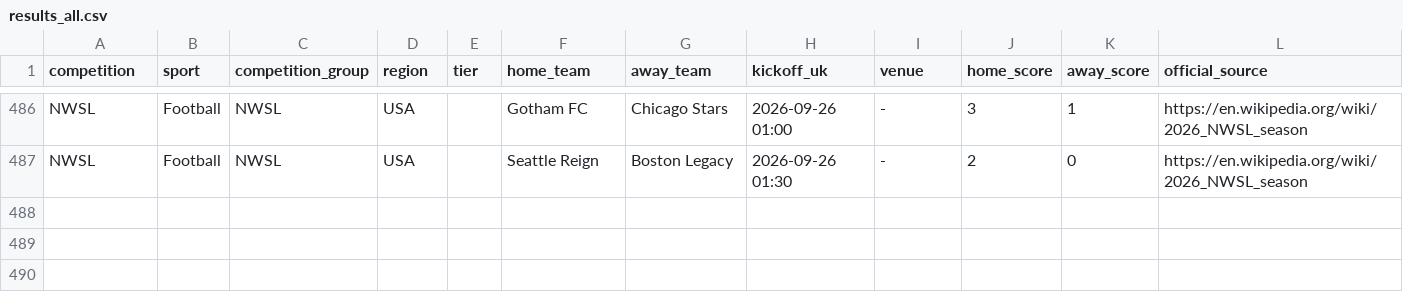
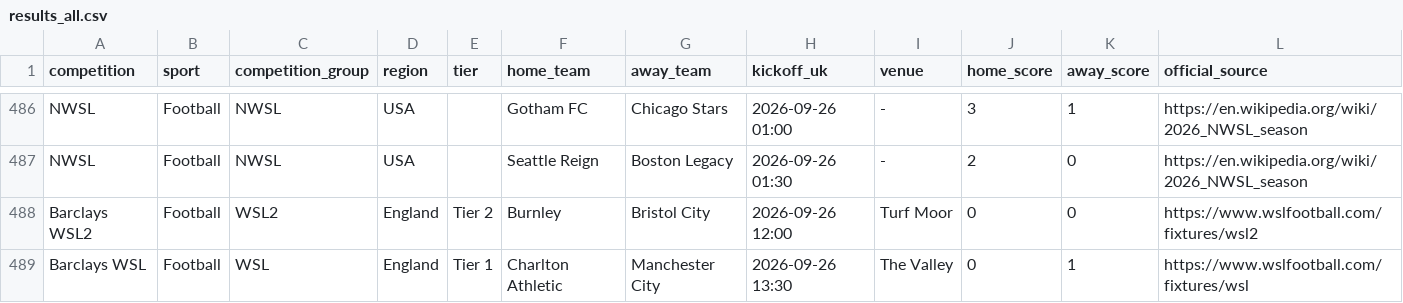
Before and after one commit to claremcewen/football-fixture-app-clean, a CSV file: data/results_all.csv, drawn as a sheet; only a part is shown, gaps mark what is left out; the diff names each change by its address in the sheet, - before the commit and + after, or states it on an @@ line.

```diff
--- a/data/results_all.csv
+++ b/data/results_all.csv
+row 488: Barclays WSL2 | Football | WSL2 | England | Tier 2 | Burnley | Bristol City | 2026-09-26 12:00 | Turf Moor | 0 | 0 | https://www.wslfootball.com/fixtures/wsl2
+row 489: Barclays WSL | Football | WSL | England | Tier 1 | Charlton Athletic | Manchester City | 2026-09-26 13:30 | The Valley | 0 | 1 | https://www.wslfootball.com/fixtures/wsl
```
Also changed, not shown: data/fixtures_all.csv, 2 other files.
